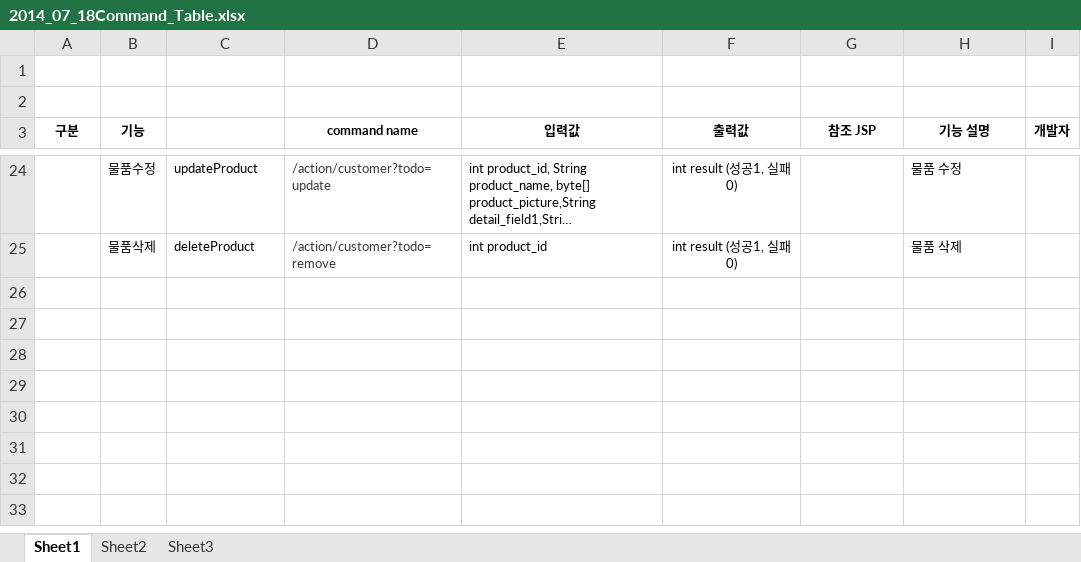
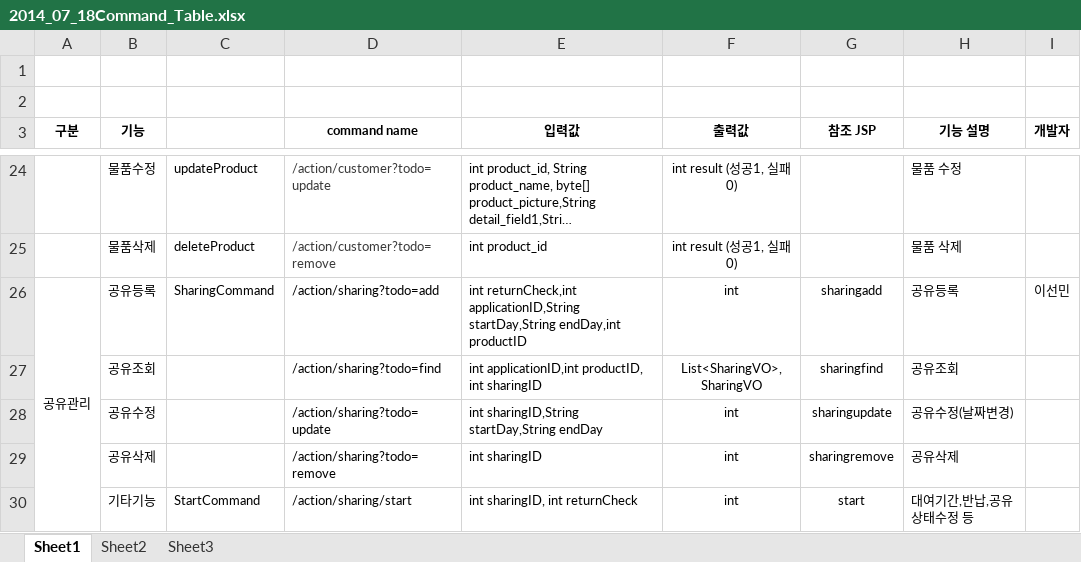
Before and after one commit to trajeta/doore, an Excel workbook: 4_구현/@_기본 구현/2. 서버/2014_07_18Command_Table.xlsx, sheet Sheet1, drawn as a sheet; only a part is shown, gaps mark what is left out; long unchanged cells end in …; values as stored, in another font and other column widths than the file's, no borders; the diff names each change by its address in the sheet, - before the commit and + after, or states it on an @@ line.

Commit message:
doore_sharing

```diff
--- a/4_구현/@_기본 구현/2. 서버/2014_07_18Command_Table.xlsx (sheet Sheet1)
+++ b/4_구현/@_기본 구현/2. 서버/2014_07_18Command_Table.xlsx (sheet Sheet1)
+row 26: 공유관리 | 공유등록 | SharingCommand | /action/sharing?todo=add | int returnCheck,int applicationID,String startDay,String endDay,int productID | int | sharingadd | 공유등록 | 이선민
+row 27:  | 공유조회 |  | /action/sharing?todo=find | int applicationID,int productID, int sharingID | List<SharingVO>, SharingVO | sharingfind | 공유조회
+row 28:  | 공유수정 |  | /action/sharing?todo=update | int sharingID,String startDay,String endDay | int | sharingupdate | 공유수정(날짜변경)
+row 29:  | 공유삭제 |  | /action/sharing?todo=remove | int sharingID | int | sharingremove | 공유삭제
+row 30:  | 기타기능 | StartCommand | /action/sharing/start | int sharingID, int returnCheck | int | start | 대여기간,반납,공유상태수정 등
```
